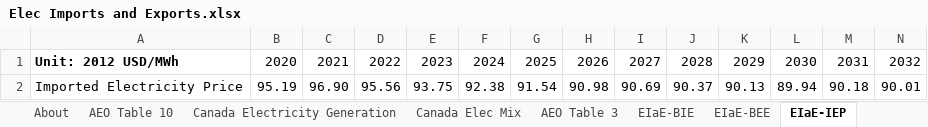
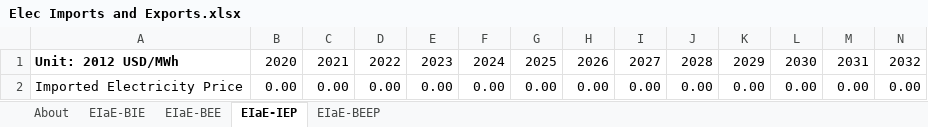
Before and after one commit to Energy-Innovation/eps-southkorea, an Excel workbook: InputData/elec/EIaE/Elec Imports and Exports.xlsx, sheet EIaE-IEP, drawn as a sheet; only a part is shown; values as stored, in another font and other column widths than the file's, no borders; removed rows and columns are numbered as before the commit, all else as after; rows hold the shown columns only; the diff names each change by its address in the sheet, - before the commit and + after, or states it on an @@ line.

```diff
--- a/InputData/elec/EIaE/Elec Imports and Exports.xlsx (sheet EIaE-IEP)
+++ b/InputData/elec/EIaE/Elec Imports and Exports.xlsx (sheet EIaE-IEP)
-sheet tab: AEO Table 10
-sheet tab: Canada Electricity Generation
-sheet tab: Canada Elec Mix
-sheet tab: AEO Table 3
-row 2: Imported Electricity Price | 95.19 | 96.90 | 95.56 | 93.75 | 92.38 | 91.54 | 90.98 | 90.69 | 90.37 | 90.13 | 89.94 | 90.18 | 90.01
+row 2: Imported Electricity Price | 0.00 | 0.00 | 0.00 | 0.00 | 0.00 | 0.00 | 0.00 | 0.00 | 0.00 | 0.00 | 0.00 | 0.00 | 0.00
```
Also changed, not shown: sheet EIaE-BIE, sheet EIaE-BEE, sheet EIaE-BEEP, sheet About, formulas that keep their value, 12 other files.
